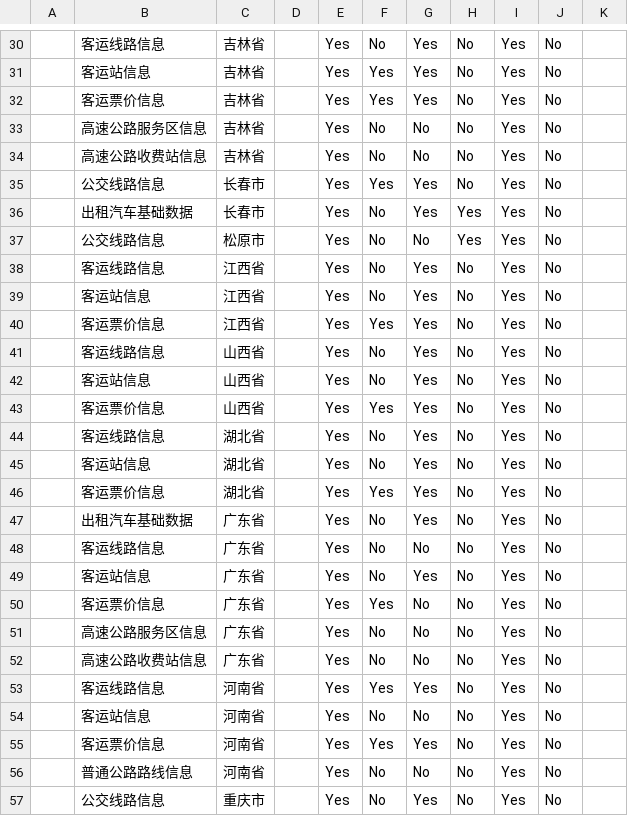
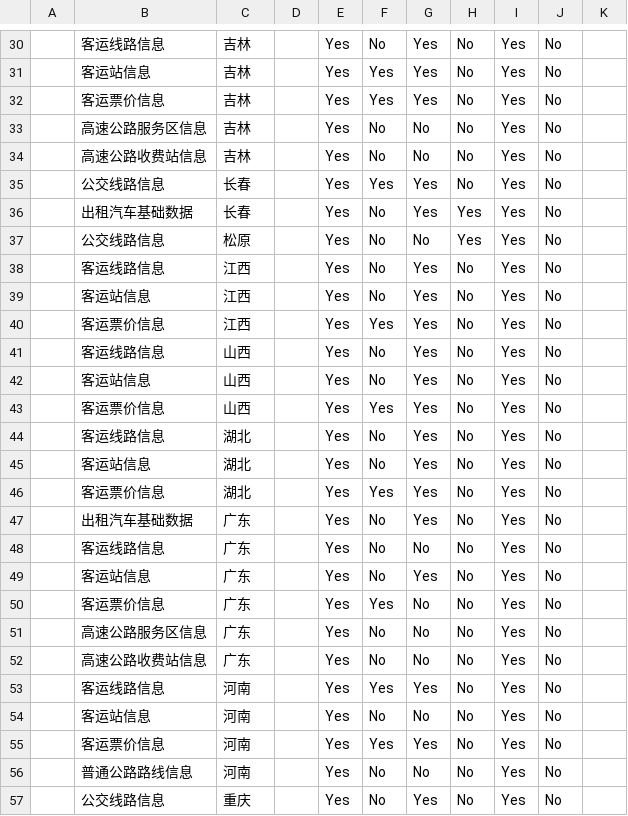
Before and after one commit to opendataindex/transportation, a CSV file: data/grid.csv, drawn as a sheet; only a part is shown, gaps mark what is left out; the diff covers the shown part only; the diff names each change by its address in the sheet, - before the commit and + after, or states it on an @@ line.

```diff
--- a/data/grid.csv
+++ b/data/grid.csv
-C30:C34: 吉林省
+C30:C34: 吉林
-C35:C36: 长春市
+C35:C36: 长春
-C37: 松原市
+C37: 松原
-C38:C40: 江西省
+C38:C40: 江西
-C41:C43: 山西省
+C41:C43: 山西
-C44:C46: 湖北省
+C44:C46: 湖北
-C47:C52: 广东省
+C47:C52: 广东
-C53:C56: 河南省
+C53:C56: 河南
-C57: 重庆市
+C57: 重庆
```
Also changed, not shown: 51 edited cells elsewhere in this file.
